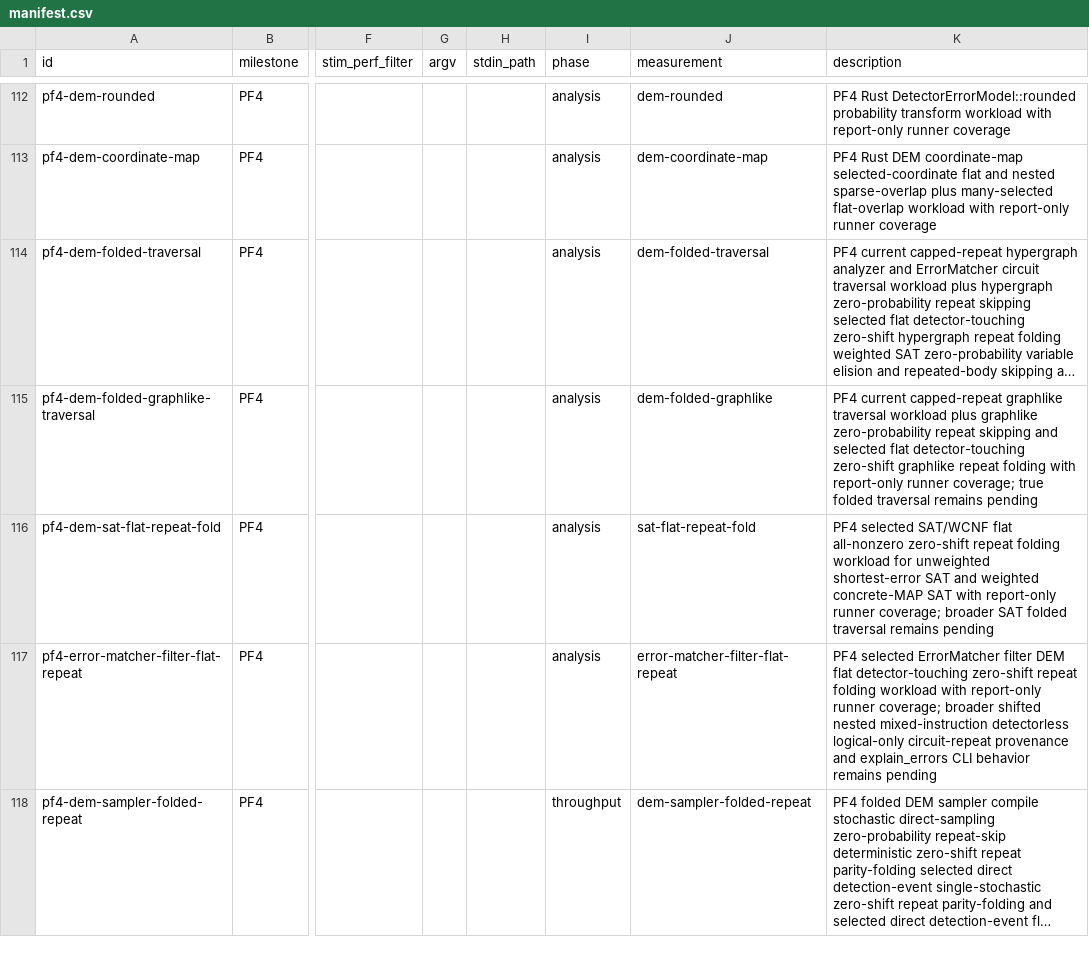
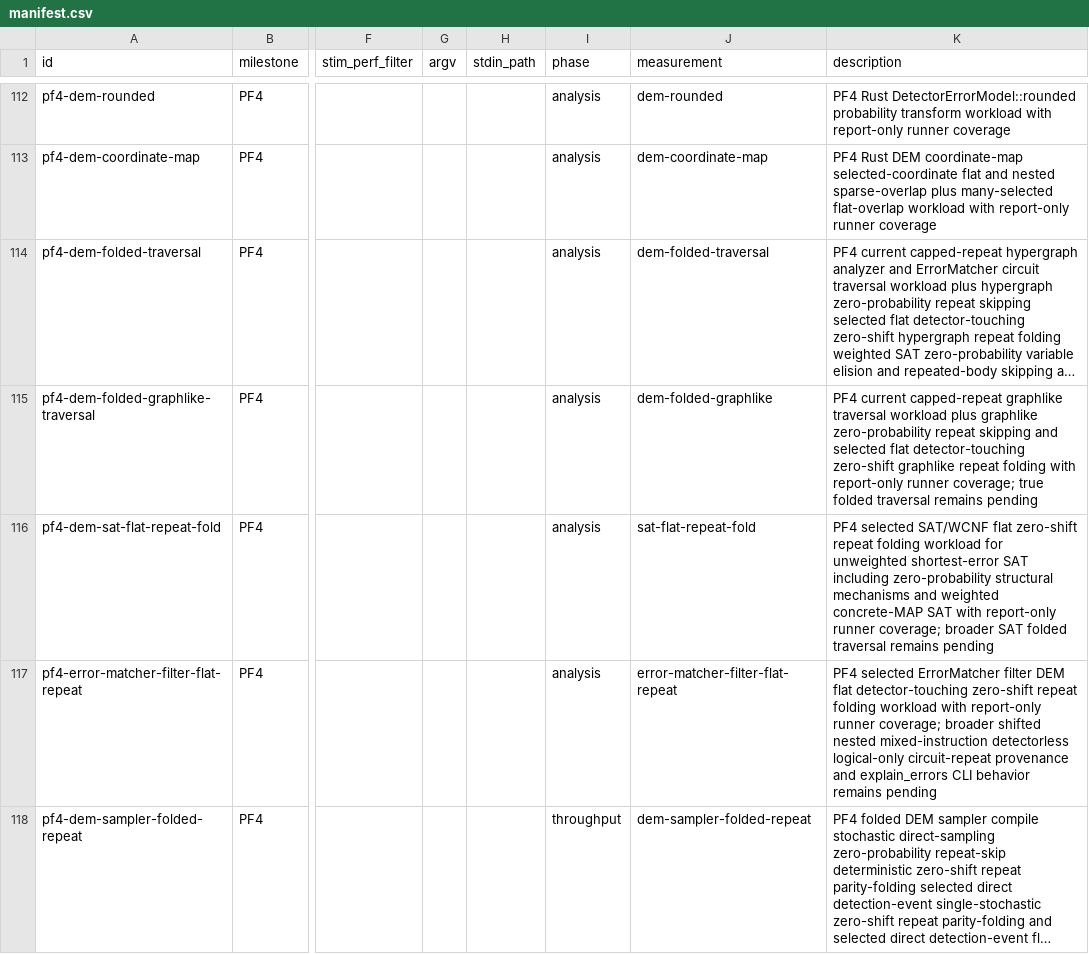
Before and after one commit to ifsheldon/Stab, a CSV file: benchmarks/manifest.csv, drawn as a sheet; only a part is shown, gaps mark what is left out; long unchanged cells end in …; the diff names each change by its address in the sheet, - before the commit and + after, or states it on an @@ line.

Commit message:
perf(core): fold zero-prob SAT repeats
Fold selected flat zero-shift unweighted DEM SAT repeats structurally when their body contains zero-probability error mechanisms. This preserves shortest-error probability-insensitive semantics by keeping one structural copy of each body error instead of skipping error(0) mechanisms, while leaving weighted zero-probability elision and shifted, nested, non-flat, or dense-target caps intact.

Add PF4 core tests, oracle metadata, benchmark submeasurement evidence, and synchronized planning docs for the selected slice.

Verification: cargo fmt --all --check; cargo clippy --workspace --all-targets -- -D warnings; cargo test --workspace --quiet; just oracle::run --milestone PF4; just bench::smoke; just bench::compare --only pf4-dem-sat-flat-repeat-fold --baseline target/benchmarks/pfm4-dem-sat-zero-probability-repeat-baseline/baseline.json --report target/benchmarks/pfm4-dem-sat-zero-probability-repeat-compare; just maintenance::pre-commit.

```diff
--- a/benchmarks/manifest.csv
+++ b/benchmarks/manifest.csv
-K116 (description): …SAT/WCNF flat all-nonzero zero-shift repeat folding workload for unweighted shortest-error SAT and weighted…
+K116 (description): …SAT/WCNF flat zero-shift repeat folding workload for unweighted shortest-error SAT including zero-probability structural mechanisms and weighted…
```
Also changed, not shown: 14 other files.
